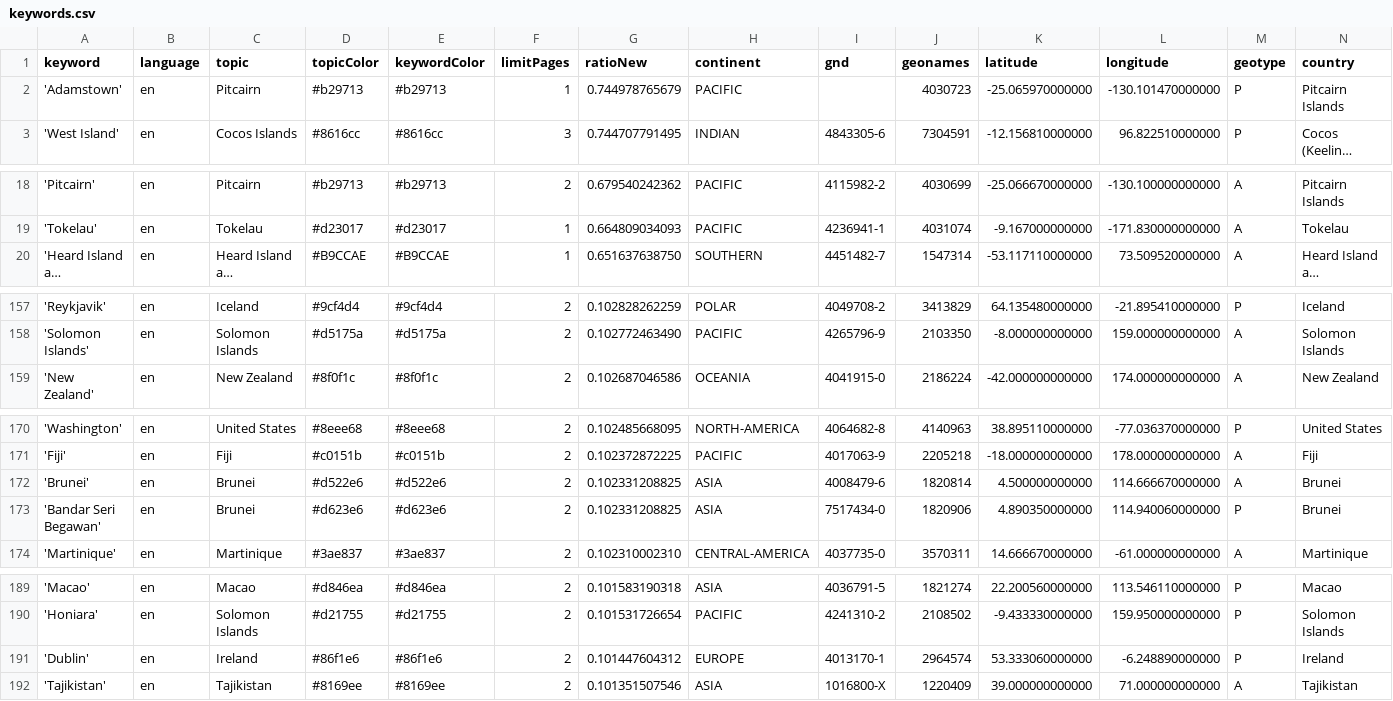
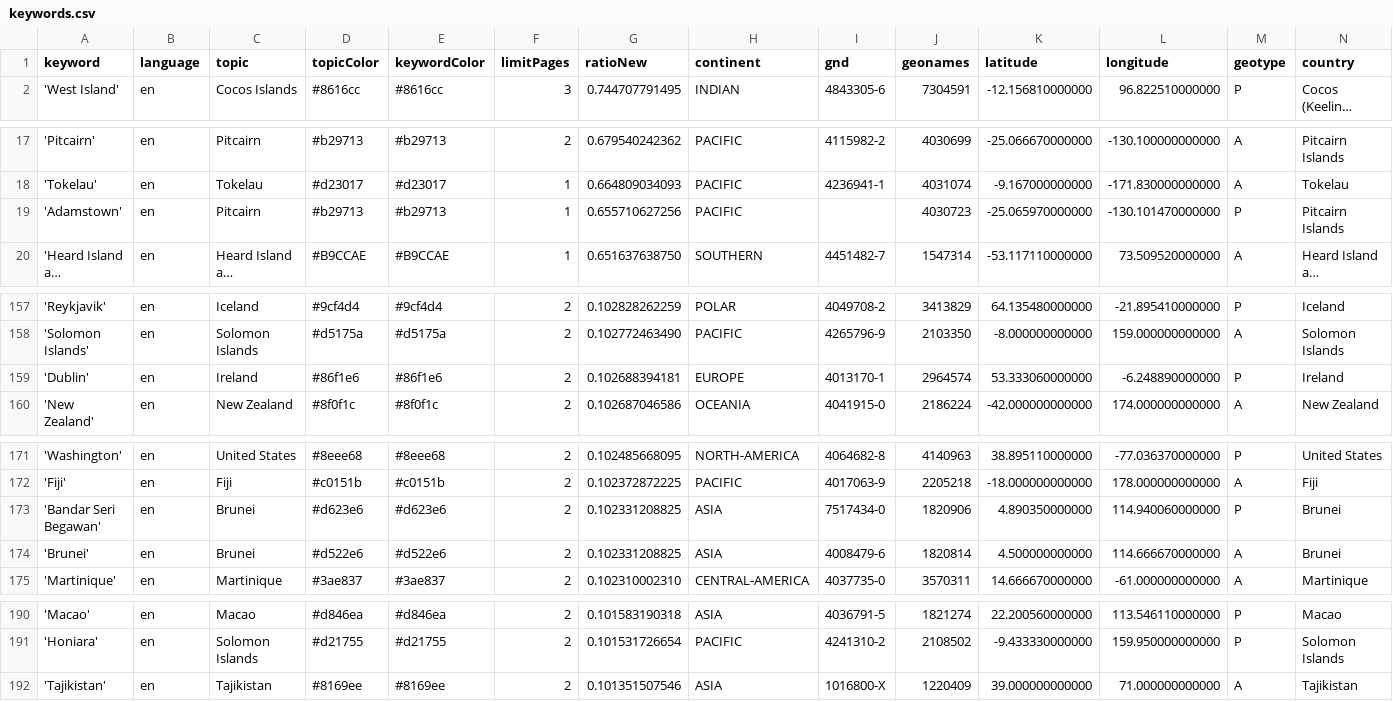
Before and after one commit to pg-ufr-news/locationWhisperer, a CSV file: keywords.csv, drawn as a sheet; only a part is shown, gaps mark what is left out; long unchanged cells end in …; removed rows and columns are numbered as before the commit, all else as after; rows hold the shown columns only; the diff covers the shown part only; the diff names each change by its address in the sheet, - before the commit and + after, or states it on an @@ line.

```diff
--- a/keywords.csv
+++ b/keywords.csv
-row 2: 'Adamstown' | en | Pitcairn | #b29713 | #b29713 | 1 | 0.744978765679 | PACIFIC |  | 4030723 | -25.065970000000 | -130.101470000000 | P | Pitcairn Islands
+row 19: 'Adamstown' | en | Pitcairn | #b29713 | #b29713 | 1 | 0.655710627256 | PACIFIC |  | 4030723 | -25.065970000000 | -130.101470000000 | P | Pitcairn Islands
+row 159: 'Dublin' | en | Ireland | #86f1e6 | #86f1e6 | 2 | 0.102688394181 | EUROPE | 4013170-1 | 2964574 | 53.333060000000 | -6.248890000000 | P | Ireland
-row 191: 'Dublin' | en | Ireland | #86f1e6 | #86f1e6 | 2 | 0.101447604312 | EUROPE | 4013170-1 | 2964574 | 53.333060000000 | -6.248890000000 | P | Ireland
```
Also changed, not shown: 1 moved row elsewhere in this file, csv/news_2025_10.csv, csv/news_2025_11.csv.
